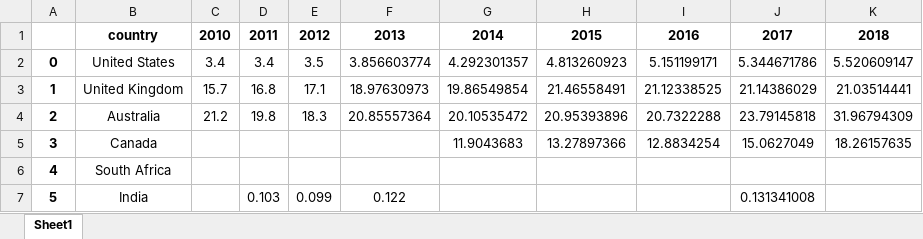
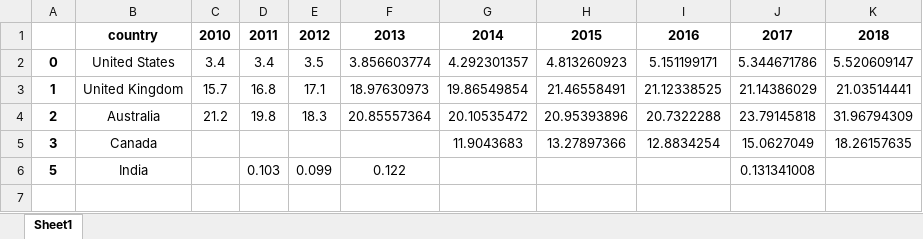
Before and after one commit to lympassion/MCM-ICM-Contest-2021, an Excel workbook: dataset/国际留学生比例_10.xlsx, sheet Sheet1, drawn as a sheet; values as stored, in another font and other column widths than the file's, no borders; the diff names each change by its address in the sheet, - before the commit and + after, or states it on an @@ line.

```diff
--- a/dataset/国际留学生比例_10.xlsx (sheet Sheet1)
+++ b/dataset/国际留学生比例_10.xlsx (sheet Sheet1)
-row 6: 4 | South Africa
```
Also changed, not shown: dataset/高等教育入学率.xlsx, dataset/高等教育支出占GDP比例.xlsx, 9 other files.
